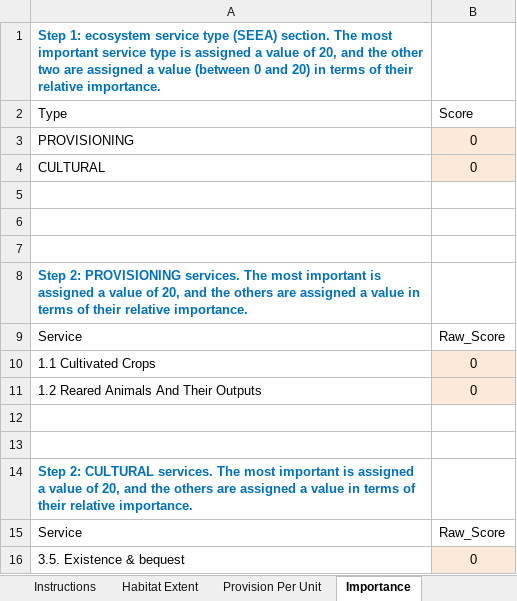
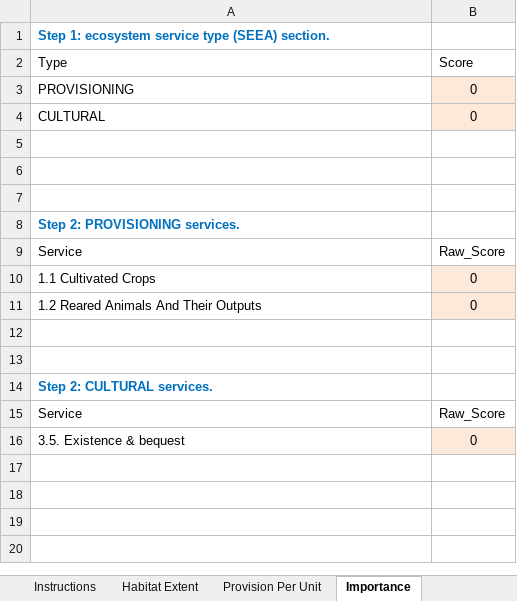
Before and after one commit to oharakate/openNCAI, an Excel workbook: dev/test_small_new.xlsx, sheet Importance, drawn as a sheet; values as stored, in another font and other column widths than the file's, no borders; the diff names each change by its address in the sheet, - before the commit and + after, or states it on an @@ line.

```diff
--- a/dev/test_small_new.xlsx (sheet Importance)
+++ b/dev/test_small_new.xlsx (sheet Importance)
-A1: …(SEEA) section. The most important service type is assigned a value of 20, and the other two are assigned a value (between 0 and 20) in terms of their relative importance.
+A1: …(SEEA) section.
-A8: …PROVISIONING services. The most important is assigned a value of 20, and the others are assigned a value in terms of their relative importance.
+A8: …PROVISIONING services.
-A14: …CULTURAL services. The most important is assigned a value of 20, and the others are assigned a value in terms of their relative importance.
+A14: …CULTURAL services.
```
Also changed, not shown: sheet Habitat Extent, sheet National Water Quality Index, sheet AgriSCOR, sheet Instructions, sheet Provision Per Unit, dev/NCAI_Data_Entry_Template.xlsx, dev/test_clean.xlsx, 4 other files.
